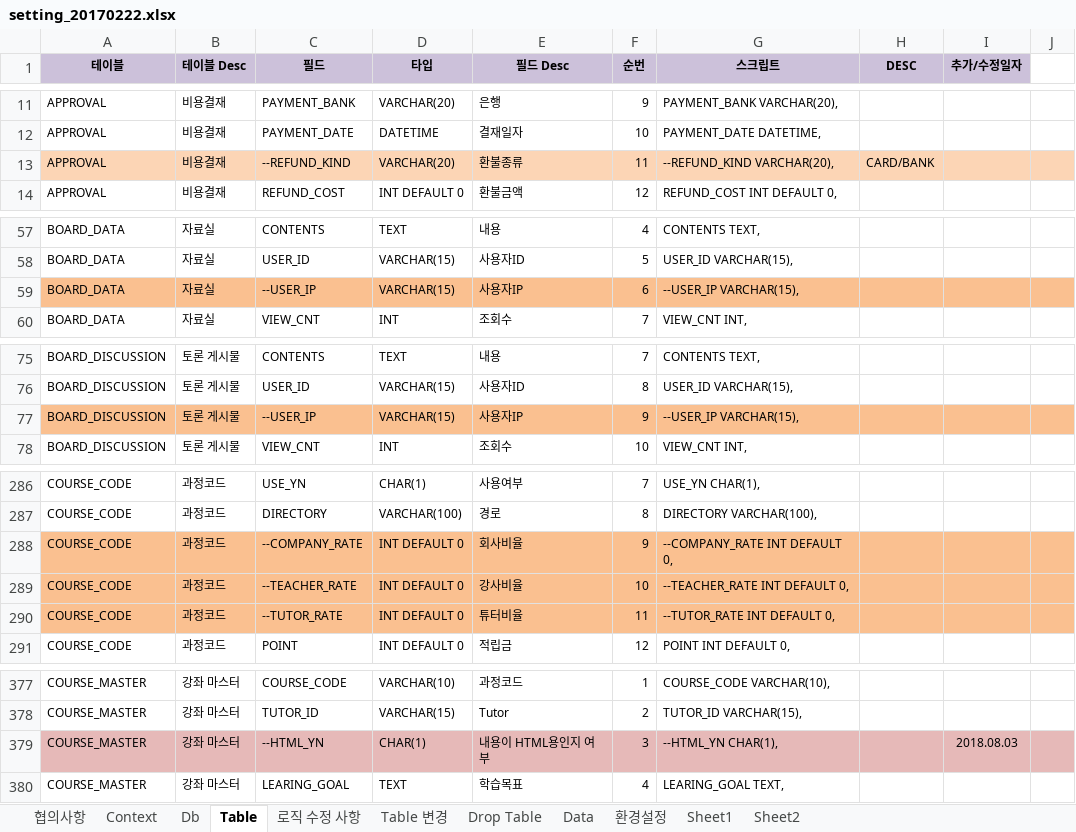
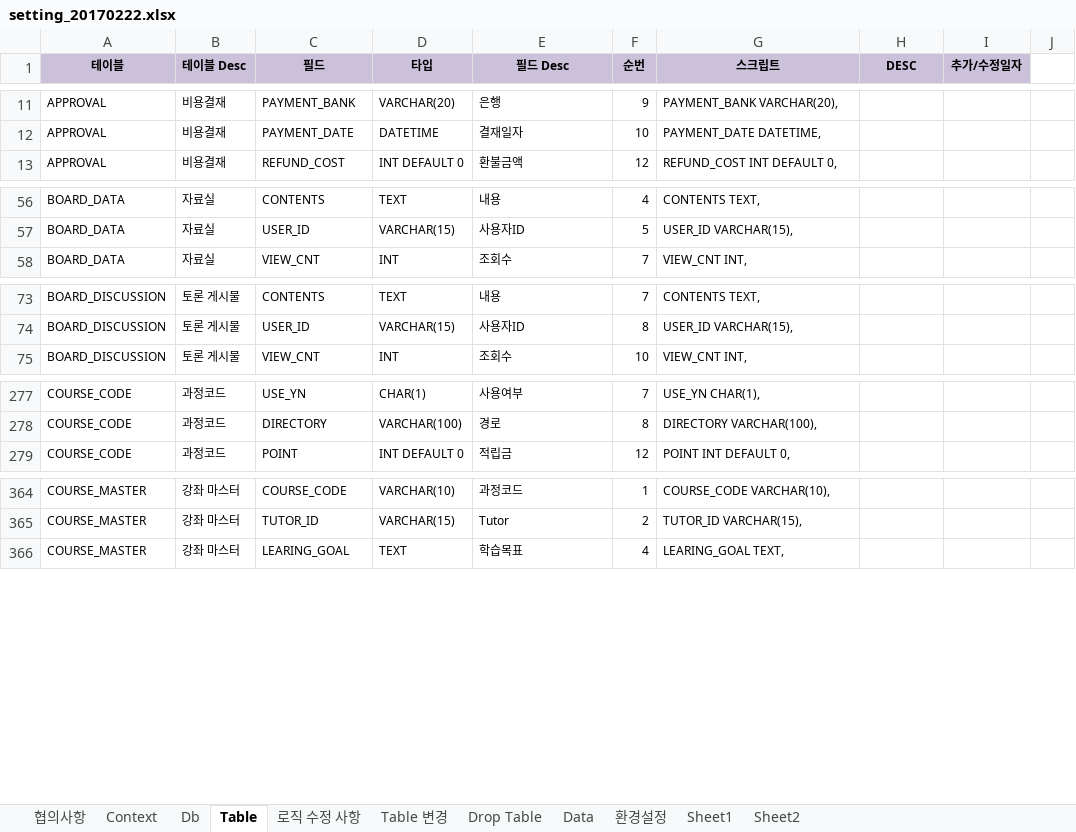
Before and after one commit to limsm9449/lms, an Excel workbook: src/main/webapp/resources/setting/setting_20170222.xlsx, sheet Table, drawn as a sheet; only a part is shown, gaps mark what is left out; values as stored, in another font and other column widths than the file's, no borders; the diff covers the shown part only; the diff names each change by its address in the sheet, - before the commit and + after, or states it on an @@ line.

```diff
--- a/src/main/webapp/resources/setting/setting_20170222.xlsx (sheet Table)
+++ b/src/main/webapp/resources/setting/setting_20170222.xlsx (sheet Table)
-row 13: APPROVAL | 비용결재 | --REFUND_KIND | VARCHAR(20) | 환불종류 | 11 | --REFUND_KIND VARCHAR(20), | CARD/BANK
-row 59: BOARD_DATA | 자료실 | --USER_IP | VARCHAR(15) | 사용자IP | 6 | --USER_IP VARCHAR(15),
-row 77: BOARD_DISCUSSION | 토론 게시물 | --USER_IP | VARCHAR(15) | 사용자IP | 9 | --USER_IP VARCHAR(15),
-row 288: COURSE_CODE | 과정코드 | --COMPANY_RATE | INT DEFAULT 0 | 회사비율 | 9 | --COMPANY_RATE INT DEFAULT 0,
-row 289: COURSE_CODE | 과정코드 | --TEACHER_RATE | INT DEFAULT 0 | 강사비율 | 10 | --TEACHER_RATE INT DEFAULT 0,
-row 290: COURSE_CODE | 과정코드 | --TUTOR_RATE | INT DEFAULT 0 | 튜터비율 | 11 | --TUTOR_RATE INT DEFAULT 0,
-row 379: COURSE_MASTER | 강좌 마스터 | --HTML_YN | CHAR(1) | 내용이 HTML용인지 여부 | 3 | --HTML_YN CHAR(1), |  | 2018.08.03
```
Also changed, not shown: 37 removed rows elsewhere in this sheet, sheet Table 변경, formulas that keep their value, 57 other files.
